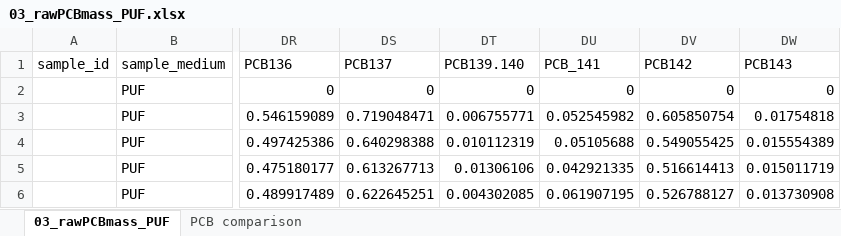
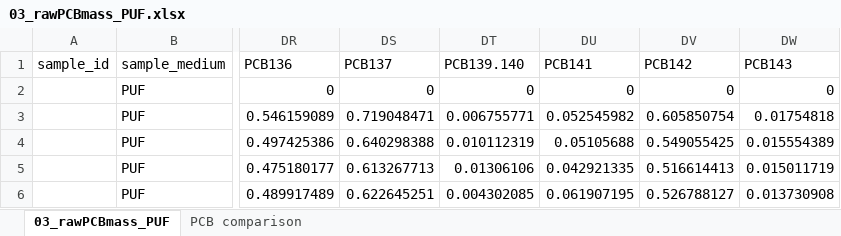
Before and after one commit to ISRP-DMAC/DataHarmonizerDevelop, an Excel workbook: web/templates/Project5/David_version/03_rawPCBmass_PUF.xlsx, sheet 03_rawPCBmass_PUF, drawn as a sheet; only a part is shown, gaps mark what is left out; values as stored, in another font and other column widths than the file's, no borders; the diff names each change by its address in the sheet, - before the commit and + after, or states it on an @@ line.

Commit message:
Update Project5 & 3

```diff
--- a/web/templates/Project5/David_version/03_rawPCBmass_PUF.xlsx (sheet 03_rawPCBmass_PUF)
+++ b/web/templates/Project5/David_version/03_rawPCBmass_PUF.xlsx (sheet 03_rawPCBmass_PUF)
-DU1: PCB_141
+DU1: PCB141
```
Also changed, not shown: web/templates/Project5/David_version/04_rawPCBmass_SPME.xlsx, web/templates/Project5/David_version/05_Dataset_rawBlankmass.xlsx, 6 other files.
